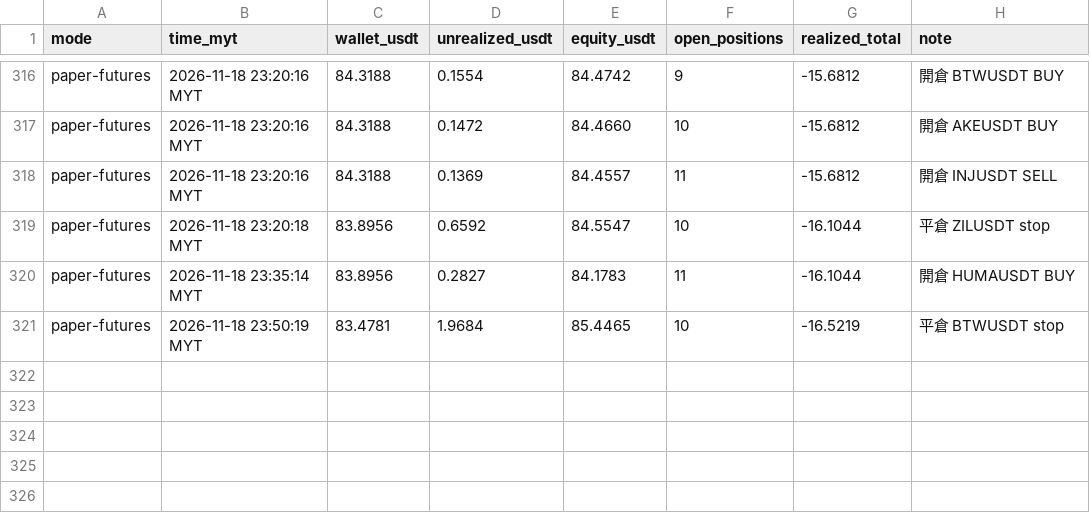
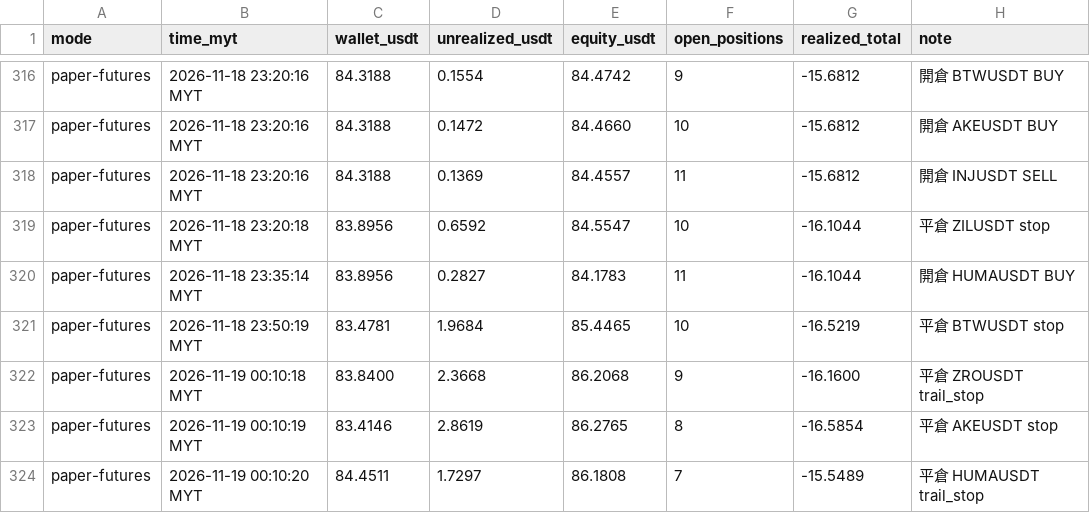
Before and after one commit to allenzeng060-lgtm/trade-dashboard, a CSV file: data/ledgers/trading-journal/futures_hf15m/equity.csv, drawn as a sheet; only a part is shown, gaps mark what is left out; the diff names each change by its address in the sheet, - before the commit and + after, or states it on an @@ line.

```diff
--- a/data/ledgers/trading-journal/futures_hf15m/equity.csv
+++ b/data/ledgers/trading-journal/futures_hf15m/equity.csv
+row 322: paper-futures | 2026-11-19 00:10:18 MYT | 83.8400 | 2.3668 | 86.2068 | 9 | -16.1600 | 平倉 ZROUSDT trail_stop
+row 323: paper-futures | 2026-11-19 00:10:19 MYT | 83.4146 | 2.8619 | 86.2765 | 8 | -16.5854 | 平倉 AKEUSDT stop
+row 324: paper-futures | 2026-11-19 00:10:20 MYT | 84.4511 | 1.7297 | 86.1808 | 7 | -15.5489 | 平倉 HUMAUSDT trail_stop
```
Also changed, not shown: data/ledgers/trading-journal/futures_hf15m/trades.csv, 18 other files.
